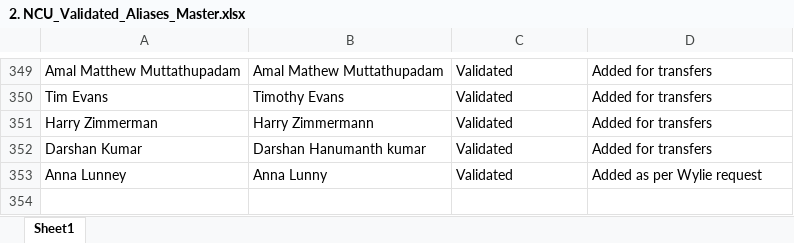
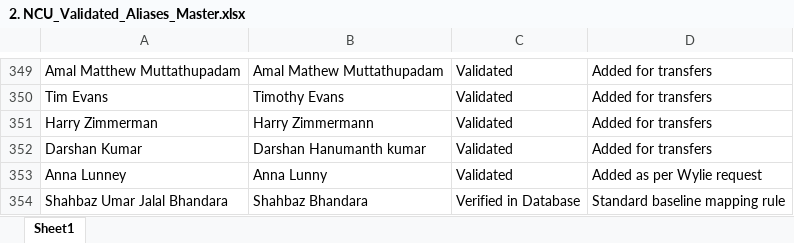
Before and after one commit to wyliemckinty/NCU-Cricket-Stats, an Excel workbook: 2. NCU_Validated_Aliases_Master.xlsx, sheet Sheet1, drawn as a sheet; only a part is shown, gaps mark what is left out; values as stored, in another font and other column widths than the file's, no borders; the diff names each change by its address in the sheet, - before the commit and + after, or states it on an @@ line.

Commit message:
Add files via upload

```diff
--- a/2. NCU_Validated_Aliases_Master.xlsx (sheet Sheet1)
+++ b/2. NCU_Validated_Aliases_Master.xlsx (sheet Sheet1)
+row 354: Shahbaz Umar Jalal Bhandara | Shahbaz Bhandara | Verified in Database | Standard baseline mapping rule
```
